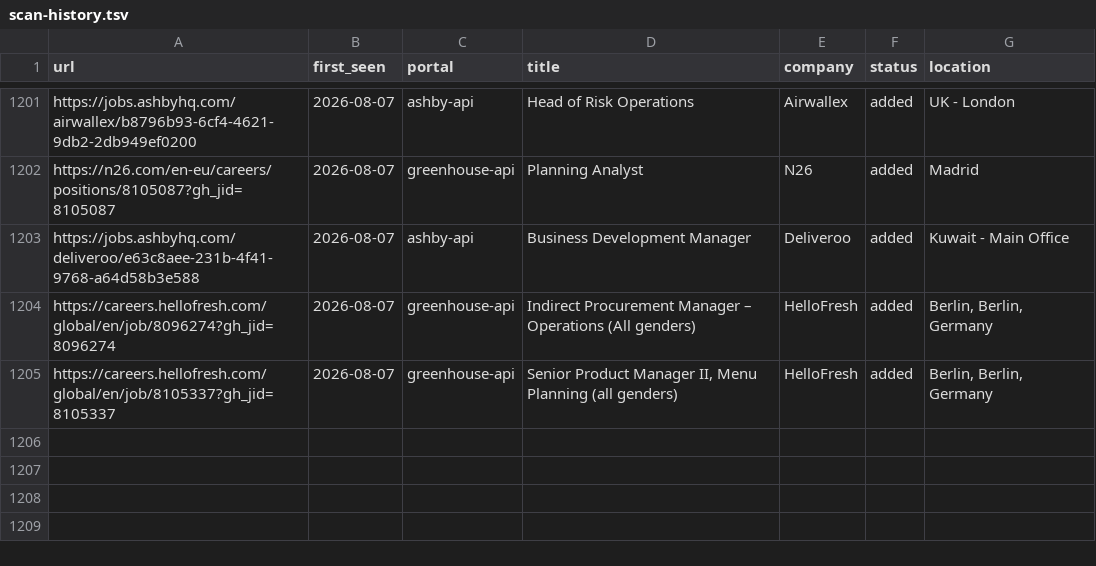
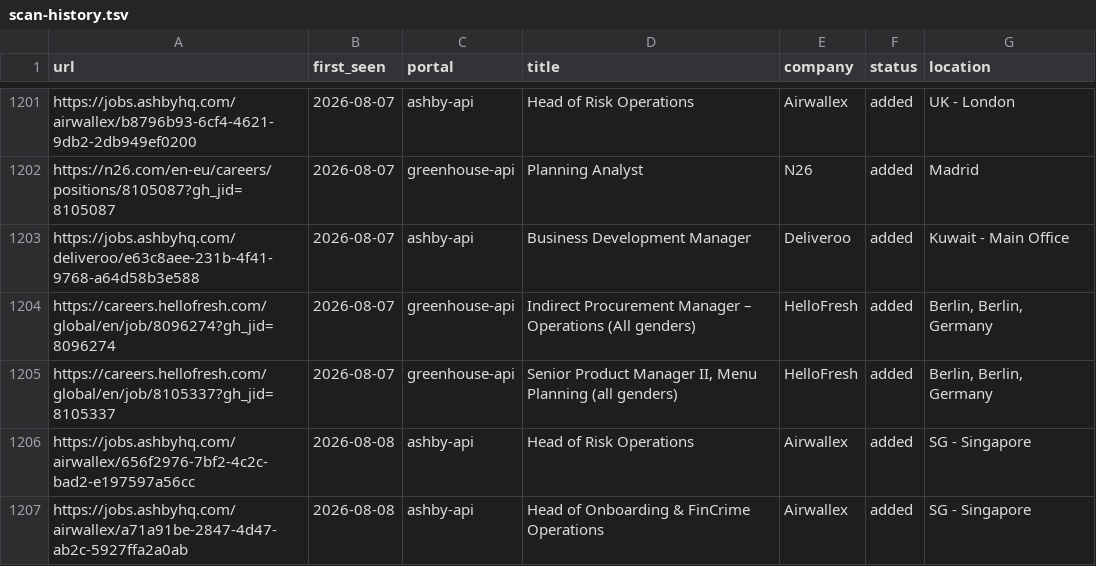
Before and after one commit to mahlab-m/career-ops, a TSV file: data/scan-history.tsv, drawn as a sheet; only a part is shown, gaps mark what is left out; the diff names each change by its address in the sheet, - before the commit and + after, or states it on an @@ line.

```diff
--- a/data/scan-history.tsv
+++ b/data/scan-history.tsv
+row 1206: https://jobs.ashbyhq.com/airwallex/656f2976-7bf2-4c2c-bad2-e197597a56cc | 2026-08-08 | ashby-api | Head of Risk Operations | Airwallex | added | SG - Singapore
+row 1207: https://jobs.ashbyhq.com/airwallex/a71a91be-2847-4d47-ab2c-5927ffa2a0ab | 2026-08-08 | ashby-api | Head of Onboarding & FinCrime Operations | Airwallex | added | SG - Singapore
```
Also changed, not shown: 2 other files.
